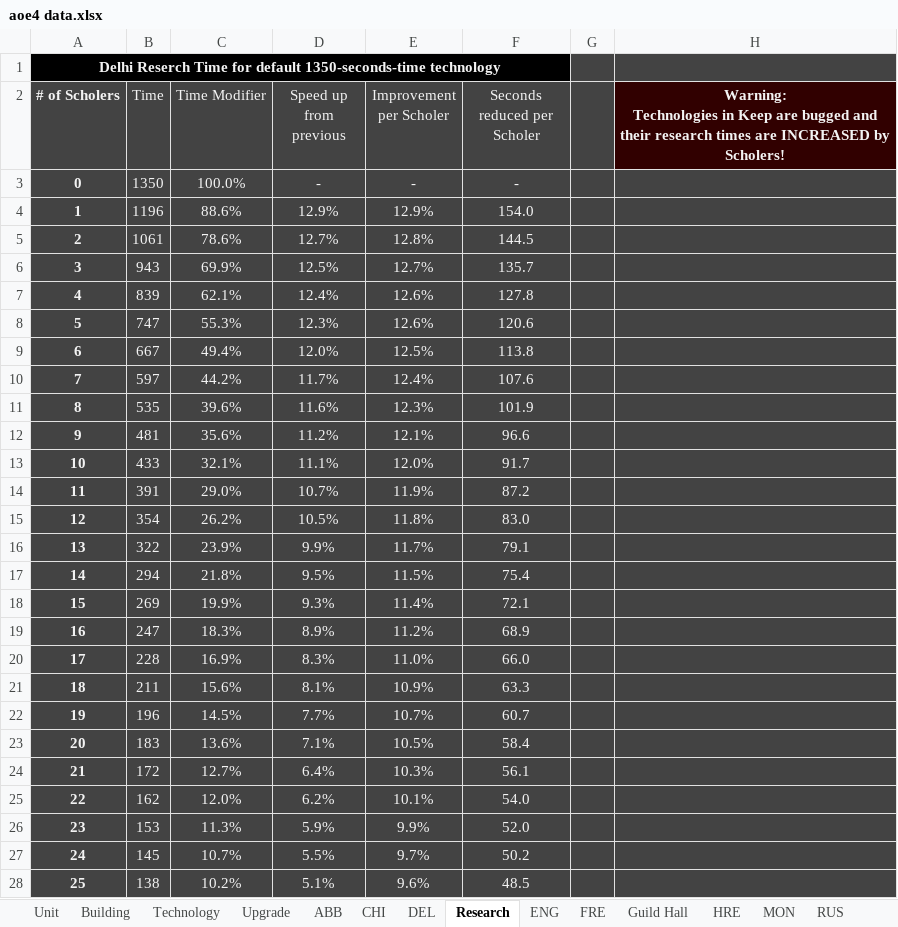
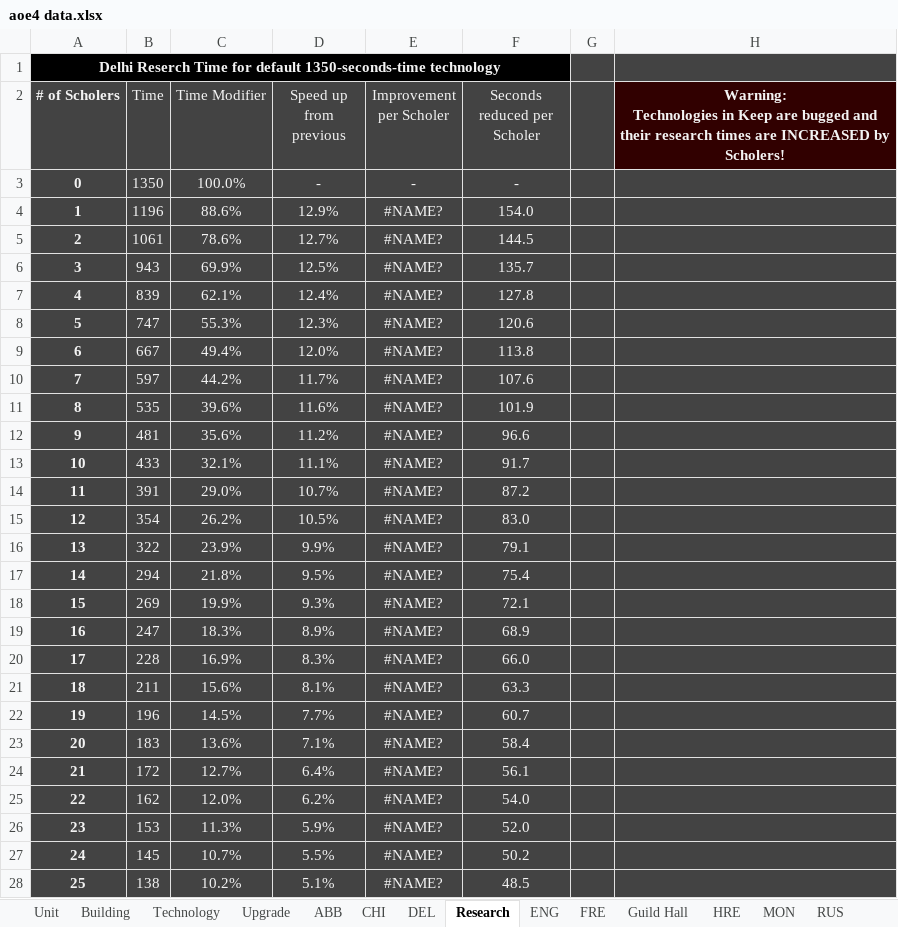
Before and after one commit to JustinTrenchcoat/MATH441_Project_1, an Excel workbook: aoe4 data.xlsx, sheet Research, drawn as a sheet; values as stored, in another font and other column widths than the file's, no borders; charts and pictures not drawn; the diff names each change by its address in the sheet, - before the commit and + after, or states it on an @@ line.

Commit message:
Add files via upload

```diff
--- a/aoe4 data.xlsx (sheet Research)
+++ b/aoe4 data.xlsx (sheet Research)
-E4 (Improvement per Scholer): 12.9%
+E4 (Improvement per Scholer): #NAME?
-E5 (Improvement per Scholer): 12.8%
+E5 (Improvement per Scholer): #NAME?
-E6 (Improvement per Scholer): 12.7%
+E6 (Improvement per Scholer): #NAME?
-E7:E8 (Improvement per Scholer): 12.6%
+E7:E8 (Improvement per Scholer): #NAME?
-E9 (Improvement per Scholer): 12.5%
+E9 (Improvement per Scholer): #NAME?
-E10 (Improvement per Scholer): 12.4%
+E10 (Improvement per Scholer): #NAME?
-E11 (Improvement per Scholer): 12.3%
+E11 (Improvement per Scholer): #NAME?
-E12 (Improvement per Scholer): 12.1%
+E12 (Improvement per Scholer): #NAME?
-E13 (Improvement per Scholer): 12.0%
+E13 (Improvement per Scholer): #NAME?
-E14 (Improvement per Scholer): 11.9%
+E14 (Improvement per Scholer): #NAME?
-E15 (Improvement per Scholer): 11.8%
+E15 (Improvement per Scholer): #NAME?
-E16 (Improvement per Scholer): 11.7%
+E16 (Improvement per Scholer): #NAME?
-E17 (Improvement per Scholer): 11.5%
+E17 (Improvement per Scholer): #NAME?
-E18 (Improvement per Scholer): 11.4%
+E18 (Improvement per Scholer): #NAME?
-E19 (Improvement per Scholer): 11.2%
+E19 (Improvement per Scholer): #NAME?
-E20 (Improvement per Scholer): 11.0%
+E20 (Improvement per Scholer): #NAME?
-E21 (Improvement per Scholer): 10.9%
+E21 (Improvement per Scholer): #NAME?
-E22 (Improvement per Scholer): 10.7%
+E22 (Improvement per Scholer): #NAME?
-E23 (Improvement per Scholer): 10.5%
+E23 (Improvement per Scholer): #NAME?
-E24 (Improvement per Scholer): 10.3%
+E24 (Improvement per Scholer): #NAME?
-E25 (Improvement per Scholer): 10.1%
+E25 (Improvement per Scholer): #NAME?
-E26 (Improvement per Scholer): 9.9%
+E26 (Improvement per Scholer): #NAME?
-E27 (Improvement per Scholer): 9.7%
+E27 (Improvement per Scholer): #NAME?
-E28 (Improvement per Scholer): 9.6%
+E28 (Improvement per Scholer): #NAME?
```
Also changed, not shown: sheet Unit, formulas that keep their value, charts or pictures.
